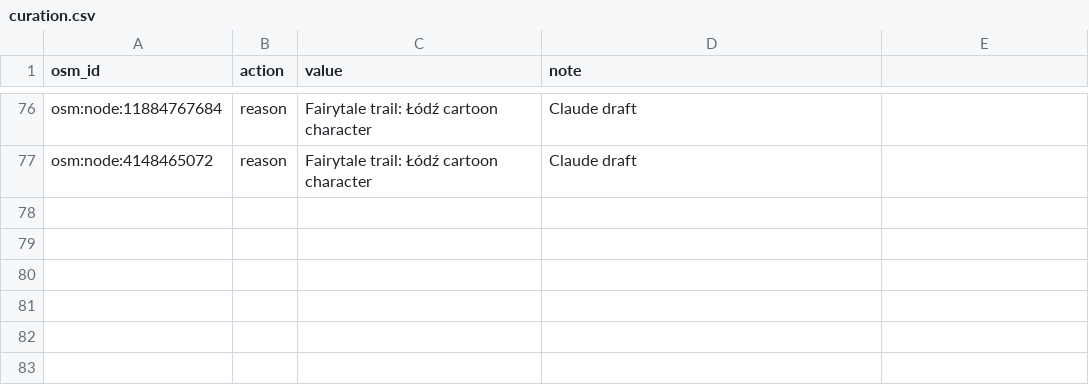
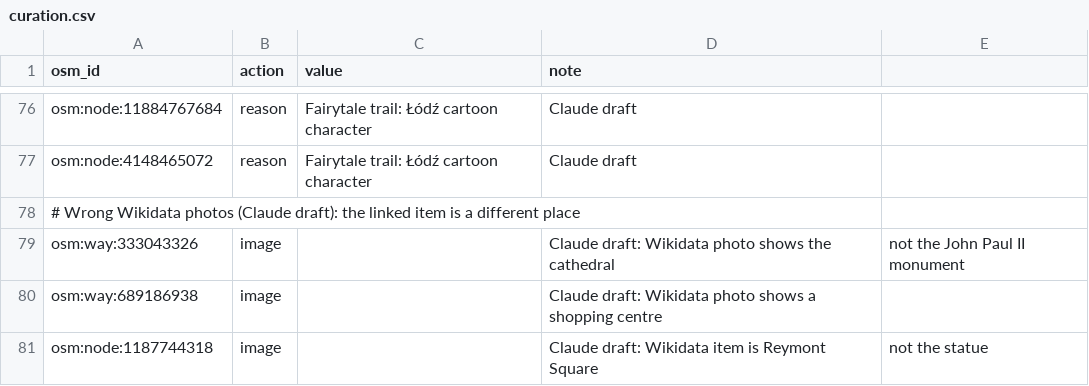
Before and after one commit to Mateuzas/wander, a CSV file: Data/curation.csv, drawn as a sheet; only a part is shown, gaps mark what is left out; the diff names each change by its address in the sheet, - before the commit and + after, or states it on an @@ line.

```diff
--- a/Data/curation.csv
+++ b/Data/curation.csv
+row 78: # Wrong Wikidata photos (Claude draft): the linked item is a different place
+row 79: osm:way:333043326 | image |  | Claude draft: Wikidata photo shows the cathedral | not the John Paul II monument
+row 80: osm:way:689186938 | image |  | Claude draft: Wikidata photo shows a shopping centre
+row 81: osm:node:1187744318 | image |  | Claude draft: Wikidata item is Reymont Square | not the statue
```
Also changed, not shown: 4 other files.
